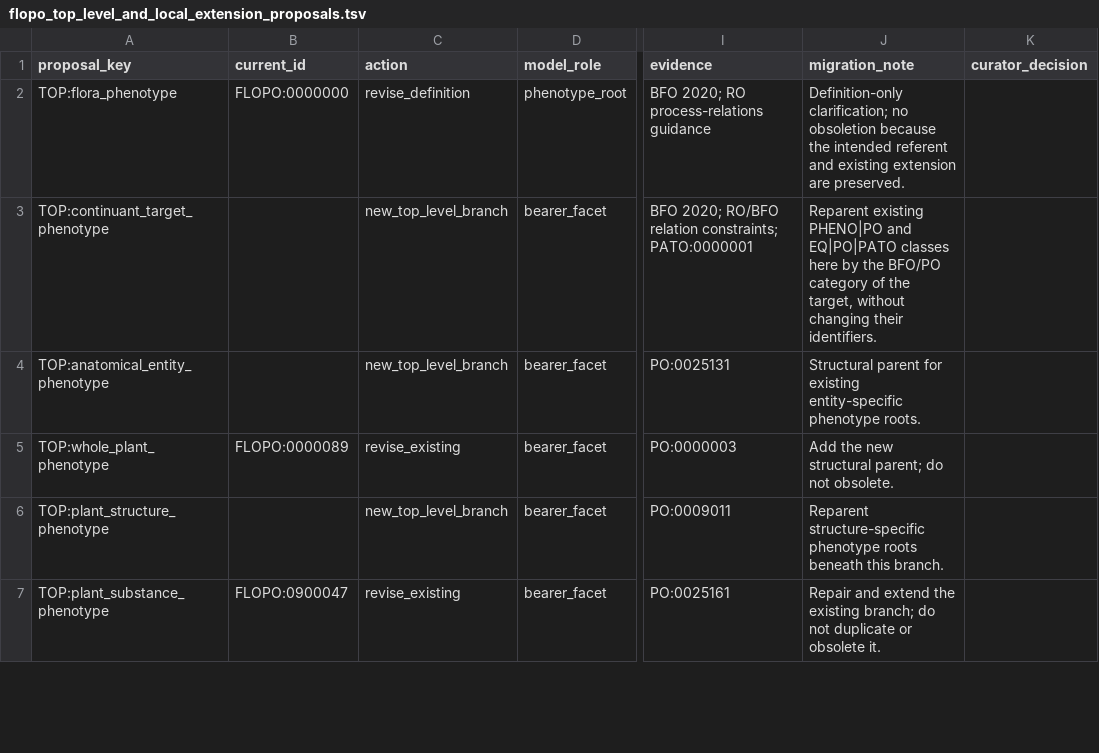
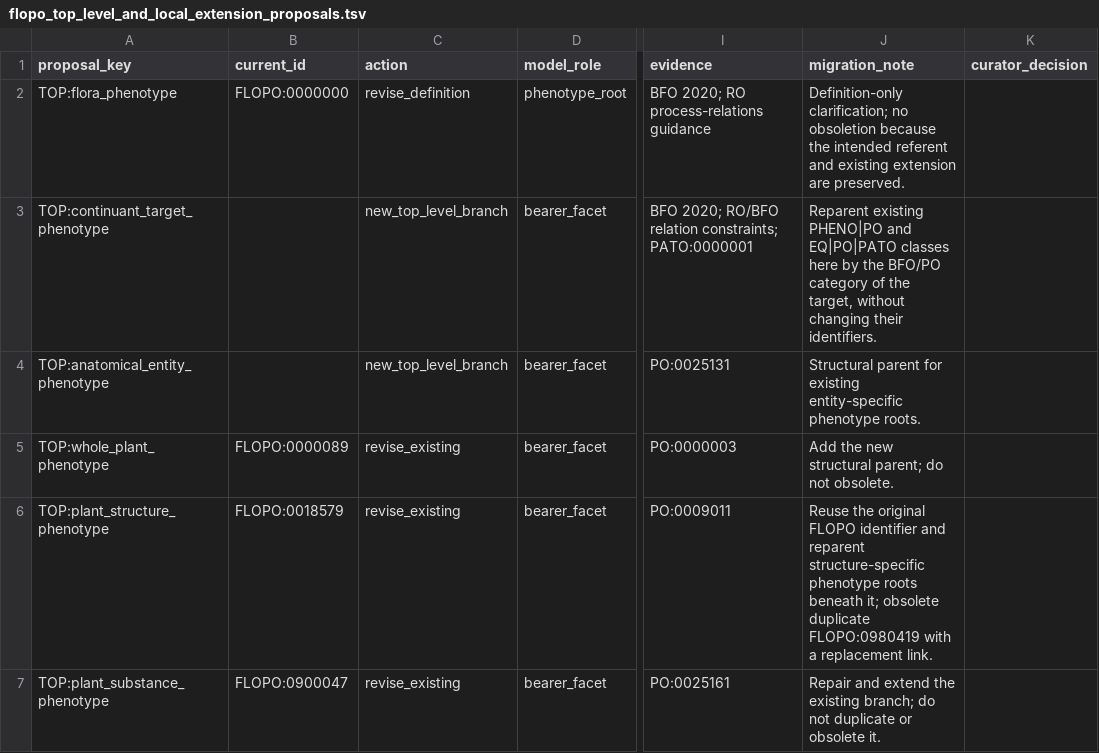
Before and after one commit to flora-phenotype-ontology/flopoontology, a TSV file: curation/flopo_top_level_and_local_extension_proposals.tsv, drawn as a sheet; only a part is shown, gaps mark what is left out; the diff covers the shown part only; the diff names each change by its address in the sheet, - before the commit and + after, or states it on an @@ line.

Commit message:
feat(ontology): finish upper-level rebuild
Preserve every published FLOPO IRI while replacing the flat root with continuant- and occurrent-target branches. Reuse the original structure and anatomical-space identifiers, and obsolete only their duplicate shells.\n\nRecord the complete 256-term migration ledger and freeze the 2026-07-15 compatibility baseline.

```diff
--- a/curation/flopo_top_level_and_local_extension_proposals.tsv
+++ b/curation/flopo_top_level_and_local_extension_proposals.tsv
-B6 (current_id): (empty)
+B6 (current_id): FLOPO:0018579
-C6 (action): new_top_level_branch
+C6 (action): revise_existing
-J6 (migration_note): Reparent structure-specific phenotype roots beneath this branch.
+J6 (migration_note): Reuse the original FLOPO identifier and reparent structure-specific phenotype roots beneath it; obsolete duplicate FLOPO:0980419 with a replacement link.
```
Also changed, not shown: 5 edited cells elsewhere in this file, config/flopo_botanical_id_registry.tsv, 19 other files.
